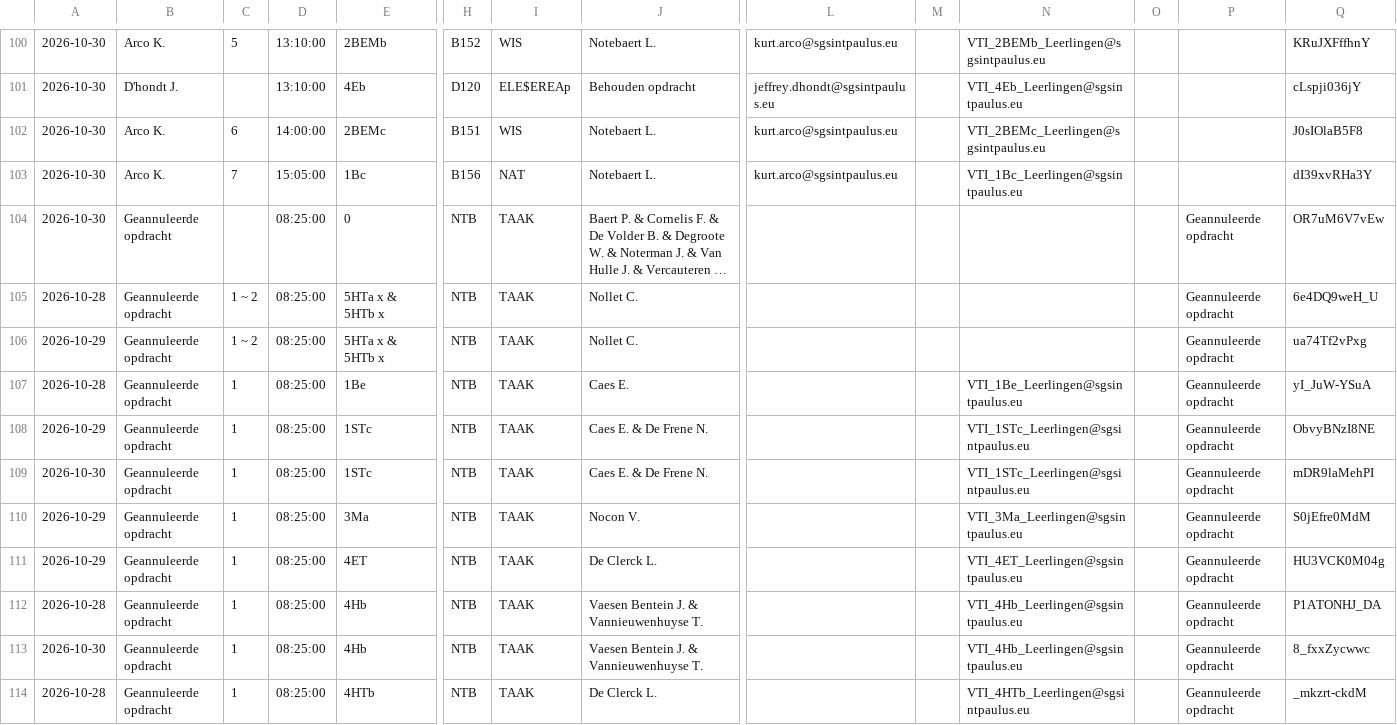
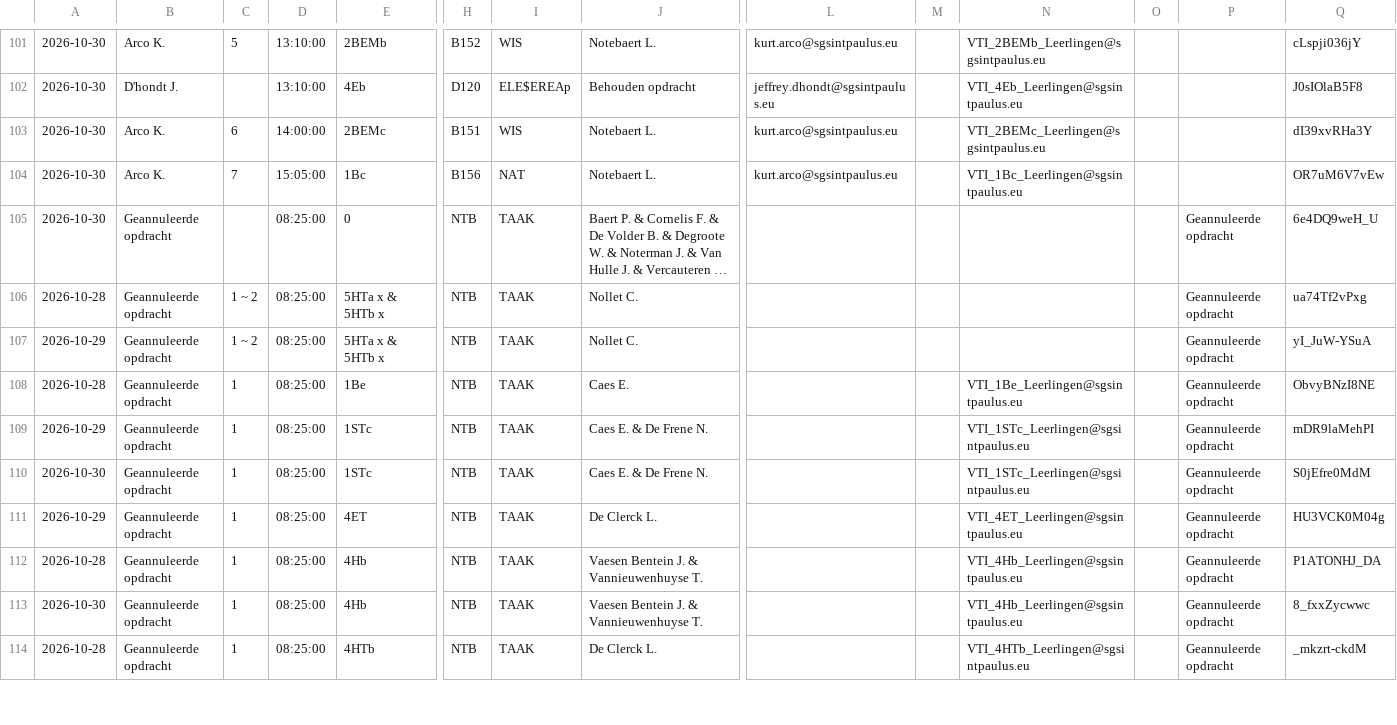
Before and after one commit to tomvanwehaege/xibo-database, a CSV file: xibo-vervangingen.csv, drawn as a sheet; only a part is shown, gaps mark what is left out; long unchanged cells end in …; removed rows and columns are numbered as before the commit, all else as after; rows hold the shown columns only; the diff covers the shown part only; the diff names each change by its address in the sheet, - before the commit and + after, or states it on an @@ line.

```diff
--- a/xibo-vervangingen.csv
+++ b/xibo-vervangingen.csv
-Q101: KRuJXFffhnY
+Q101: cLspji036jY
-Q102: cLspji036jY
+Q102: J0sIOlaB5F8
-Q103: J0sIOlaB5F8
+Q103: dI39xvRHa3Y
-Q104: dI39xvRHa3Y
+Q104: OR7uM6V7vEw
-Q105: OR7uM6V7vEw
+Q105: 6e4DQ9weH_U
-Q106: 6e4DQ9weH_U
+Q106: ua74Tf2vPxg
-Q107: ua74Tf2vPxg
+Q107: yI_JuW-YSuA
-Q108: yI_JuW-YSuA
+Q108: ObvyBNzI8NE
-Q109: ObvyBNzI8NE
+Q109: mDR9laMehPI
-Q110: mDR9laMehPI
+Q110: S0jEfre0MdM
-row 110: 2026-10-29 | Geannuleerde opdracht | 1 | 08:25:00 | 3Ma | NTB | TAAK | Nocon V. |  |  | VTI_3Ma_Leerlingen@sgsintpaulus.eu |  | Geannuleerde opdracht | S0jEfre0MdM
```
Also changed, not shown: 1 added row and 27 edited cells elsewhere in this file.
